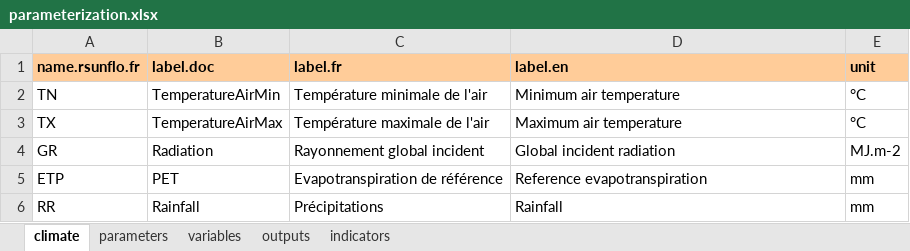
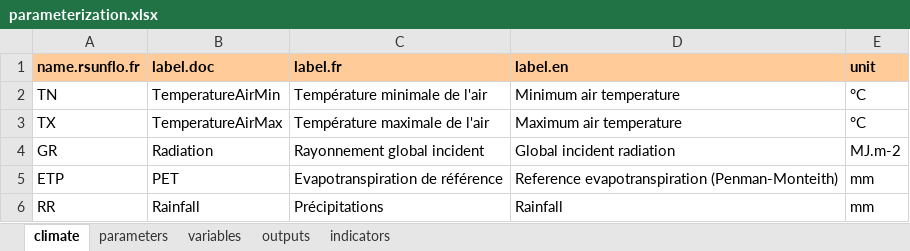
Before and after one commit to picasa/rsunflo, an Excel workbook: inst/doc/files/parameterization.xlsx, sheet climate, drawn as a sheet; values as stored, in another font and other column widths than the file's, no borders; the diff names each change by its address in the sheet, - before the commit and + after, or states it on an @@ line.

```diff
--- a/inst/doc/files/parameterization.xlsx (sheet climate)
+++ b/inst/doc/files/parameterization.xlsx (sheet climate)
-D5 (label.en): Reference evapotranspiration
+D5 (label.en): Reference evapotranspiration (Penman-Monteith)
```
Also changed, not shown: 6 other files.
